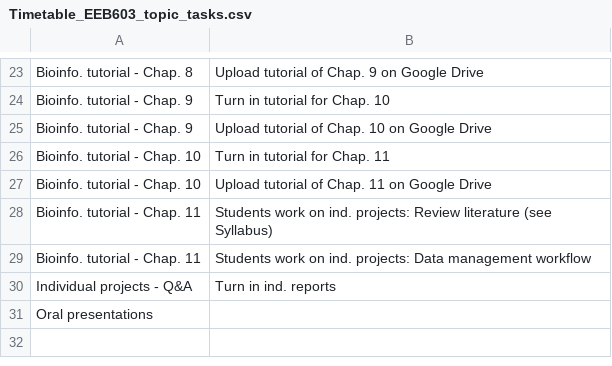
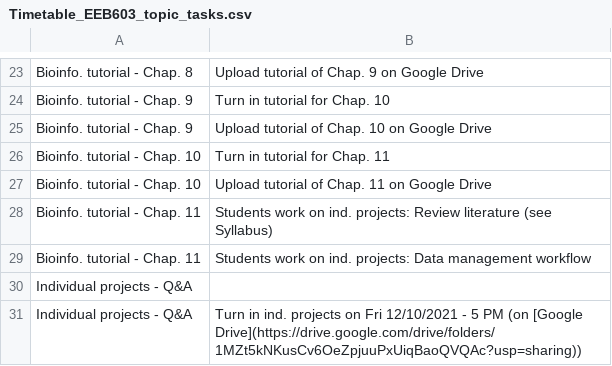
Before and after one commit to svenbuerki/EEB603_Reproducible_Science, a CSV file: Data/Timetable_EEB603_topic_tasks.csv, drawn as a sheet; only a part is shown, gaps mark what is left out.

Commit message:
Updated Timetable

```diff
--- a/Data/Timetable_EEB603_topic_tasks.csv
+++ b/Data/Timetable_EEB603_topic_tasks.csv
@@ -29,3 +29,3 @@ Bioinfo. tutorial - Chap. 11,Students work on ind. projects: Review literature (
 Bioinfo. tutorial - Chap. 11,Students work on ind. projects: Data management workflow
-Individual projects - Q&A,Turn in ind. reports
-Oral presentations,
+Individual projects - Q&A,
+Individual projects - Q&A,Turn in ind. projects on Fri 12/10/2021 - 5 PM (on [Google Drive](https://drive.google.com/drive/folders/1MZt5kNKusCv6OeZpjuuPxUiqBaoQVQAc?usp=sharing))
```
Also changed, not shown: 6 other files.
